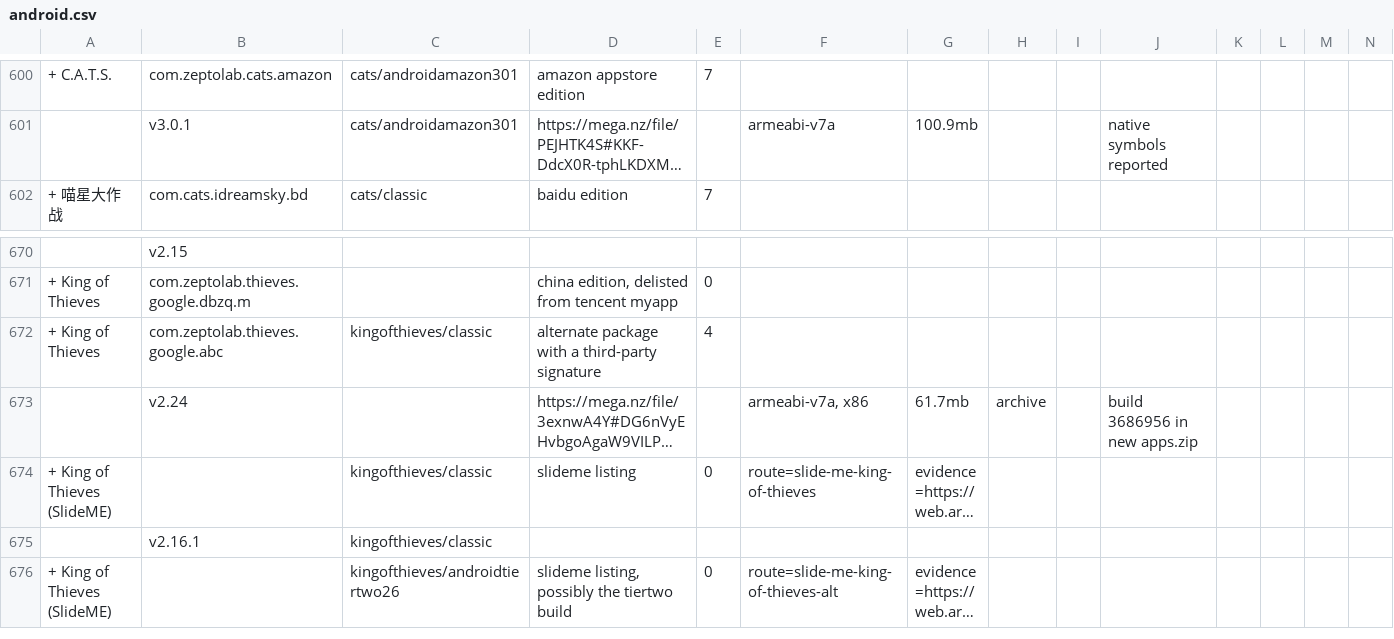
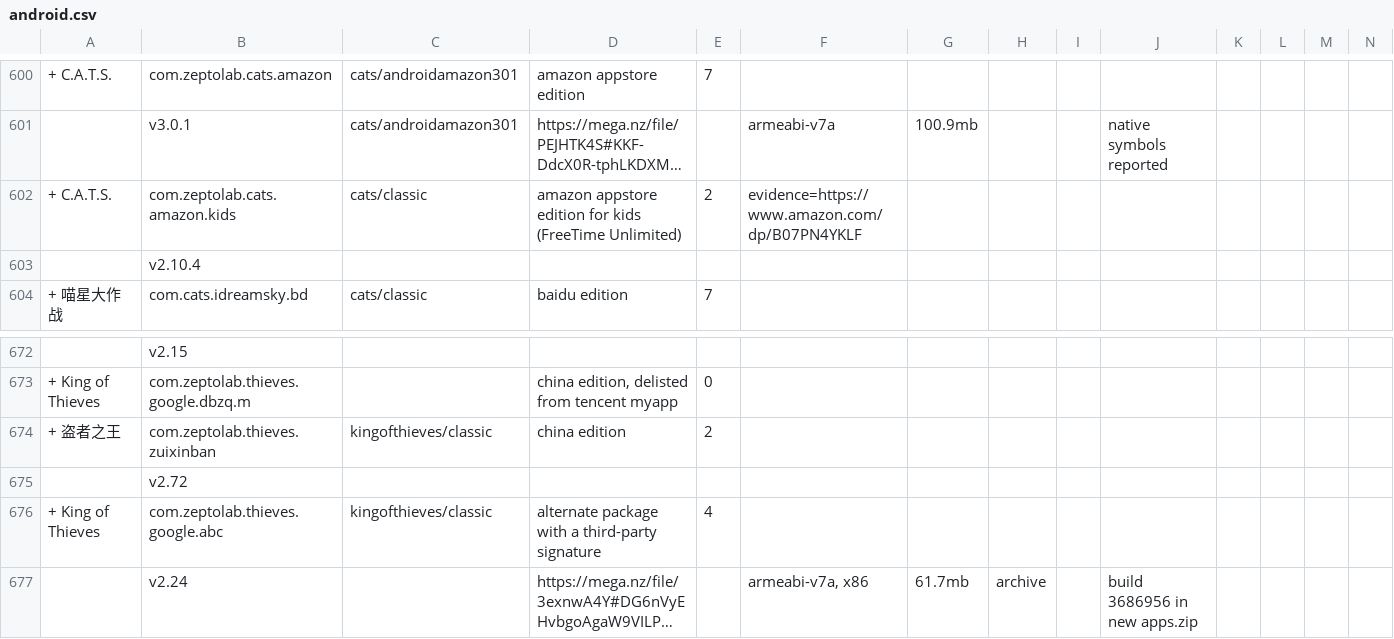
Before and after one commit to sogful/candies.monster, a CSV file: assets/static/data/versions/zeptolab/android.csv, drawn as a sheet; only a part is shown, gaps mark what is left out; the shorter side is filled out with more unchanged rows; long unchanged cells end in …; rows hold the shown columns only; the diff names each change by its address in the sheet, - before the commit and + after, or states it on an @@ line.

Commit message:
feat(versions): 3 unavailable android releases

```diff
--- a/assets/static/data/versions/zeptolab/android.csv
+++ b/assets/static/data/versions/zeptolab/android.csv
+row 602: + C.A.T.S. | com.zeptolab.cats.amazon.kids | cats/classic | amazon appstore edition for kids (FreeTime Unlimited) | 2 | evidence=https://www.amazon.com/dp/B07PN4YKLF
+row 603:  | v2.10.4
+row 674: + 盗者之王 | com.zeptolab.thieves.zuixinban | kingofthieves/classic | china edition | 2
+row 675:  | v2.72
```
Also changed, not shown: assets/static/data/versions/android.csv.
